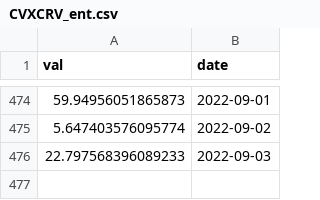
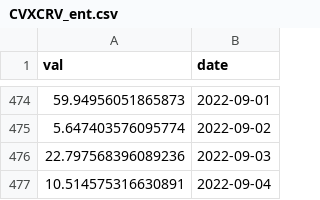
Before and after one commit to VanessaRussellbtcmcpv/SoK_Blockchain_Decentralization, a CSV file: Data_TokenIndex/CVXCRV_ent.csv, drawn as a sheet; only a part is shown, gaps mark what is left out.

```diff
--- a/Data_TokenIndex/CVXCRV_ent.csv
+++ b/Data_TokenIndex/CVXCRV_ent.csv
@@ -475,2 +475,3 @@ val,date
 5.647403576095774,2022-09-02
-22.797568396089233,2022-09-03
+22.797568396089236,2022-09-03
+10.514575316630891,2022-09-04
```
Also changed, not shown: Data_TokenIndex/Dai_ent.csv, Data_TokenIndex/Lqty_ent.csv, 16 other files.
